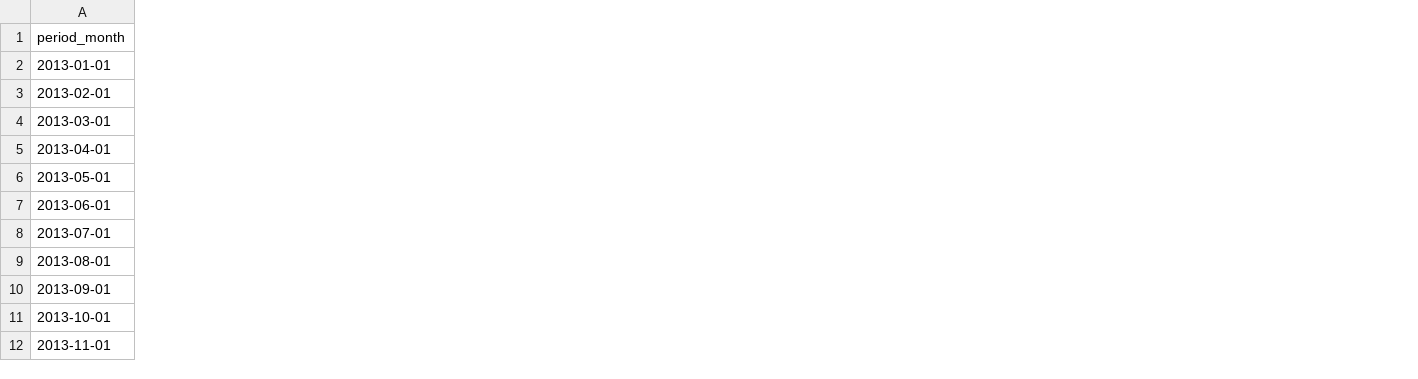
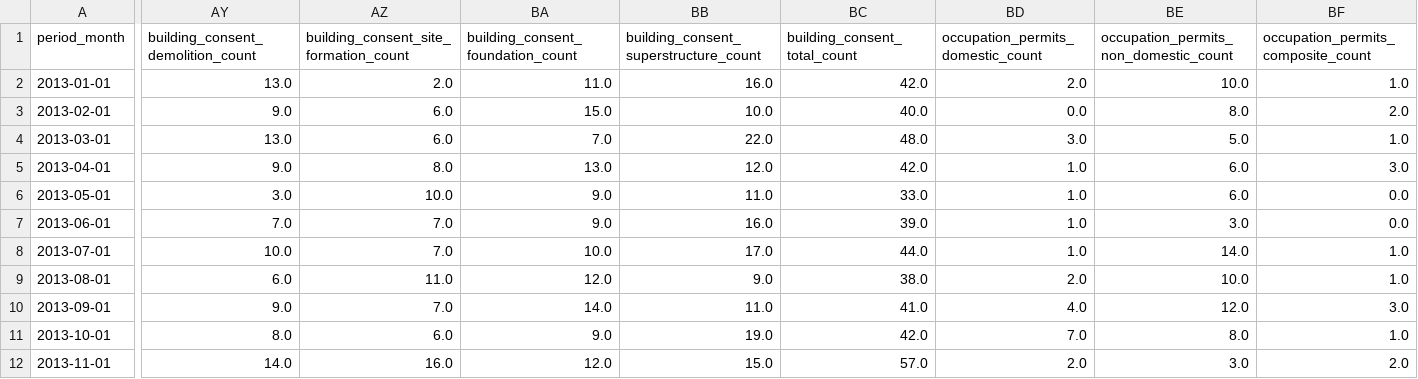
Before and after one commit to GGGG216/Electricity-Prediction, a CSV file: data/model/city_monthly_train_ready.csv, drawn as a sheet; only a part is shown, gaps mark what is left out; the diff covers the shown part only; the diff names each change by its address in the sheet, - before the commit and + after, or states it on an @@ line.

Commit message:
Add monthly building activity features and refresh reports

```diff
--- a/data/model/city_monthly_train_ready.csv
+++ b/data/model/city_monthly_train_ready.csv
+column AY, rows 1-12: building_consent_demolition_count | 13.0 | 9.0 | 13.0 | 9.0 | 3.0 | 7.0 | 10.0 | 6.0 | 9.0 | 8.0 | 14.0
+column AZ, rows 1-12: building_consent_site_formation_count | 2.0 | 6.0 | 6.0 | 8.0 | 10.0 | 7.0 | 7.0 | 11.0 | 7.0 | 6.0 | 16.0
+column BA, rows 1-12: building_consent_foundation_count | 11.0 | 15.0 | 7.0 | 13.0 | 9.0 | 9.0 | 10.0 | 12.0 | 14.0 | 9.0 | 12.0
+column BB, rows 1-12: building_consent_superstructure_count | 16.0 | 10.0 | 22.0 | 12.0 | 11.0 | 16.0 | 17.0 | 9.0 | 11.0 | 19.0 | 15.0
+column BC (building_consent_total_count), rows 2-12: 42.0 | 40.0 | 48.0 | 42.0 | 33.0 | 39.0 | 44.0 | 38.0 | 41.0 | 42.0 | 57.0
+column BD, rows 1-12: occupation_permits_domestic_count | 2.0 | 0.0 | 3.0 | 1.0 | 1.0 | 1.0 | 1.0 | 2.0 | 4.0 | 7.0 | 2.0
+column BE, rows 1-12: occupation_permits_non_domestic_count | 10.0 | 8.0 | 5.0 | 6.0 | 6.0 | 3.0 | 14.0 | 10.0 | 12.0 | 8.0 | 3.0
+column BF, rows 1-12: occupation_permits_composite_count | 1.0 | 2.0 | 1.0 | 3.0 | 0.0 | 0.0 | 1.0 | 1.0 | 3.0 | 1.0 | 2.0
```
Also changed, not shown: 12 added columns and 13 removed columns elsewhere in this file, data/model/city_monthly_regression_validation/predictions.csv, data/model/city_monthly_training_runs/predictions.csv, 43 other files.
